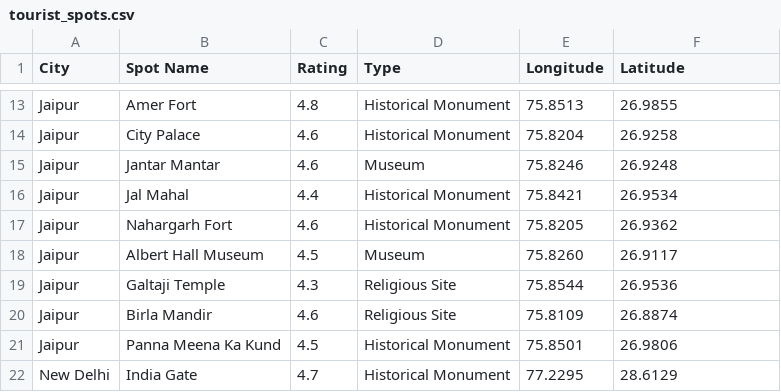
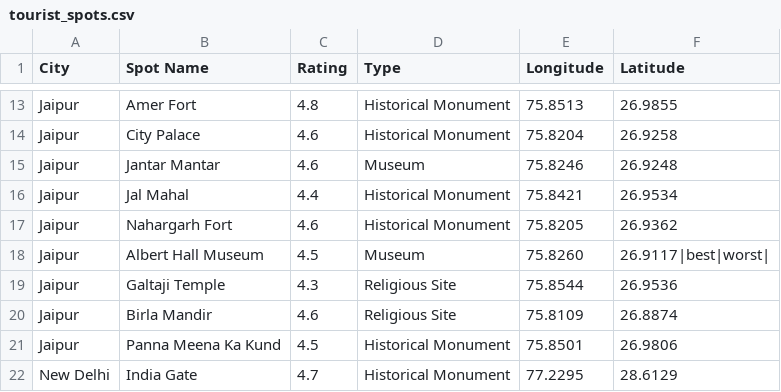
Before and after one commit to tanishqtote55/DSA_Project, a CSV file: csv/tourist_spots.csv, drawn as a sheet; only a part is shown, gaps mark what is left out.

```diff
--- a/csv/tourist_spots.csv
+++ b/csv/tourist_spots.csv
@@ -17,3 +17,3 @@ Jaipur,Jal Mahal,4.4,Historical Monument,75.8421,26.9534
 Jaipur,Nahargarh Fort,4.6,Historical Monument,75.8205,26.9362
-Jaipur,Albert Hall Museum,4.5,Museum,75.8260,26.9117
+Jaipur,Albert Hall Museum,4.5,Museum,75.8260,26.9117|best|worst|
 Jaipur,Galtaji Temple,4.3,Religious Site,75.8544,26.9536
```
Also changed, not shown: 4 other files.
